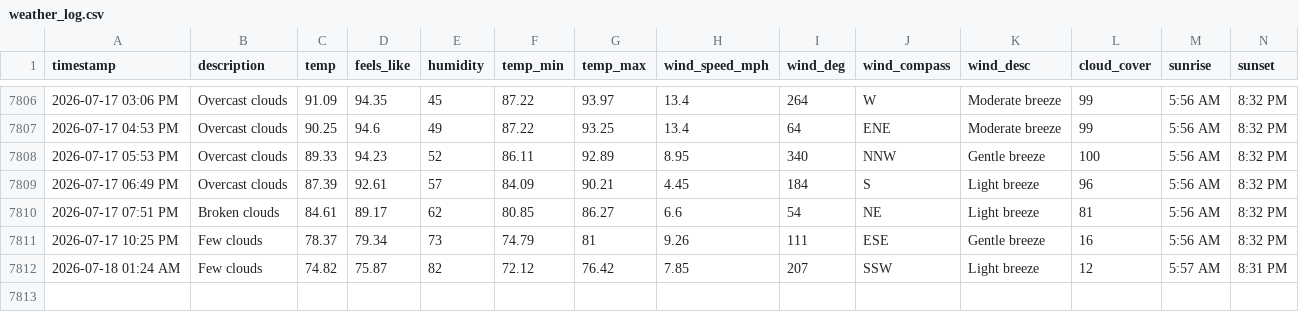
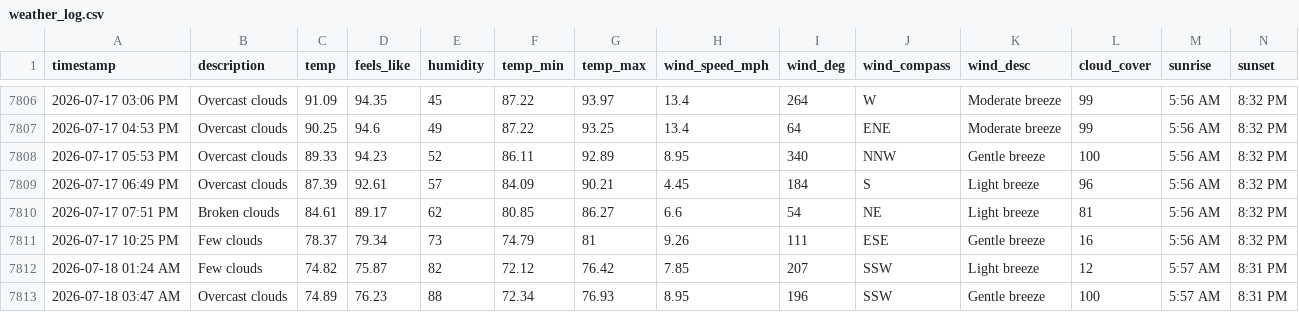
Before and after one commit to bgiesy/weathdash, a CSV file: weather_log.csv, drawn as a sheet; only a part is shown, gaps mark what is left out; rows hold the shown columns only; the diff names each change by its address in the sheet, - before the commit and + after, or states it on an @@ line.

```diff
--- a/weather_log.csv
+++ b/weather_log.csv
+row 7813: 2026-07-18 03:47 AM | Overcast clouds | 74.89 | 76.23 | 88 | 72.34 | 76.93 | 8.95 | 196 | SSW | Gentle breeze | 100 | 5:57 AM | 8:31 PM
```
